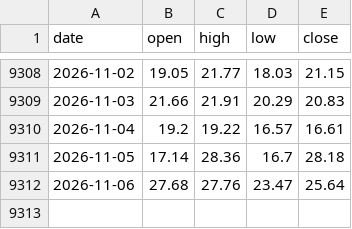
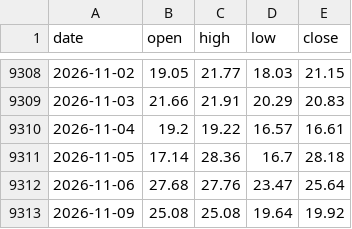
Before and after one commit to vaibhavgit9210/mygoldfund, a CSV file: us/history/VIX.csv, drawn as a sheet; only a part is shown, gaps mark what is left out; the diff names each change by its address in the sheet, - before the commit and + after, or states it on an @@ line.

```diff
--- a/us/history/VIX.csv
+++ b/us/history/VIX.csv
+row 9313: 2026-11-09 | 25.08 | 25.08 | 19.64 | 19.92
```
Also changed, not shown: 3 other files.
